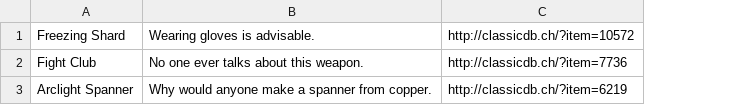
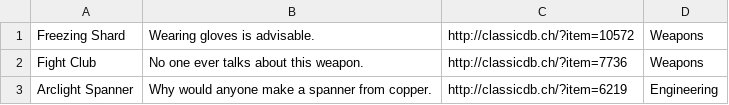
Before and after one commit to angrytoad/steamwheedle-api, a CSV file: data/items.csv, drawn as a sheet; the diff names each change by its address in the sheet, - before the commit and + after, or states it on an @@ line.

Commit message:
changed to read category from file

```diff
--- a/data/items.csv
+++ b/data/items.csv
+column D, rows 1-3: Weapons | Weapons | Engineering
```
